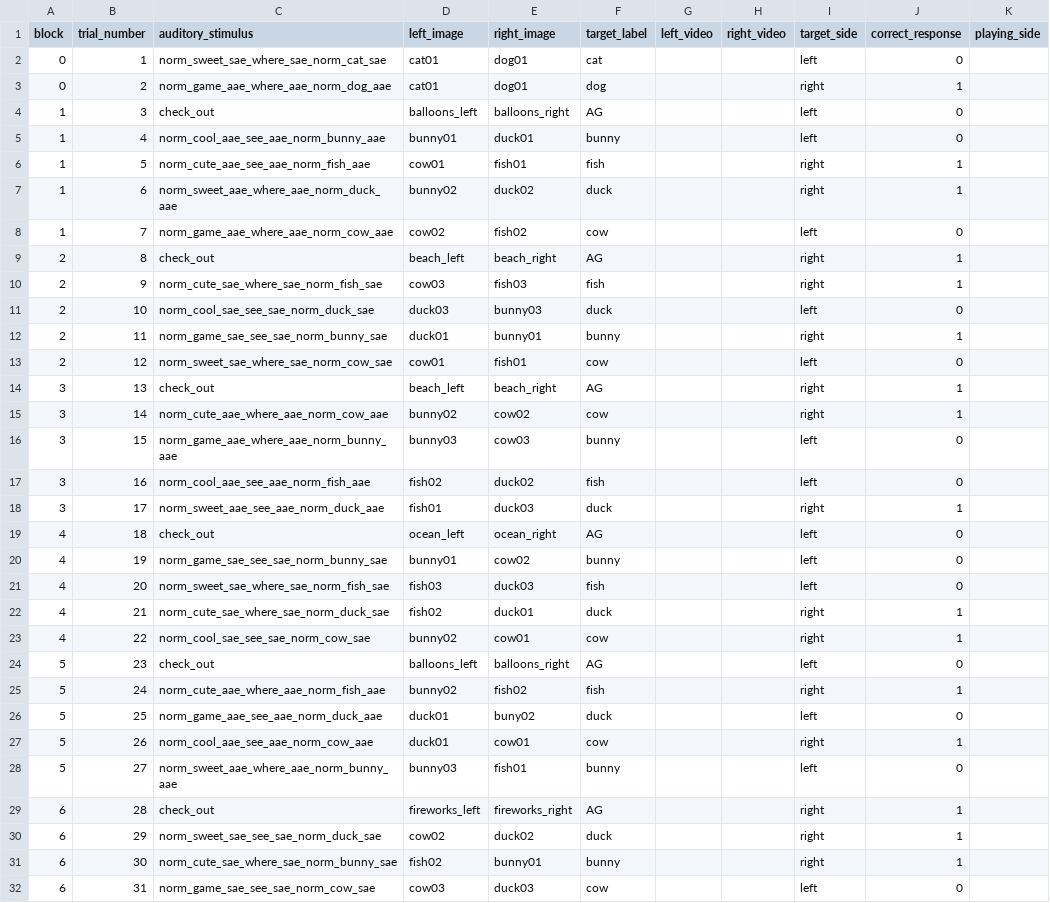
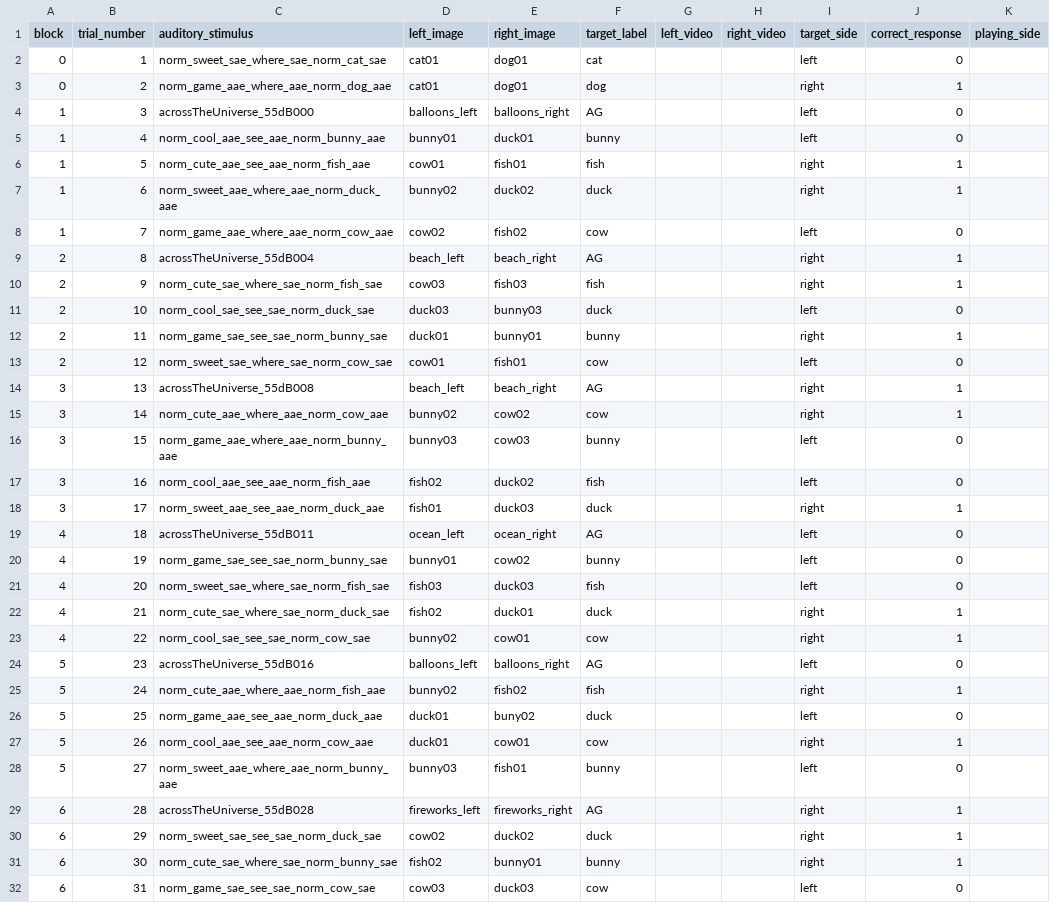
Before and after one commit to hjweaver4/inflect, a CSV file: orders/inflect_order1.csv, drawn as a sheet; only a part is shown; the diff names each change by its address in the sheet, - before the commit and + after, or states it on an @@ line.

Commit message:
update order with AG and experiment

```diff
--- a/orders/inflect_order1.csv
+++ b/orders/inflect_order1.csv
-C4 (auditory_stimulus): check_out
+C4 (auditory_stimulus): acrossTheUniverse_55dB000
-C9 (auditory_stimulus): check_out
+C9 (auditory_stimulus): acrossTheUniverse_55dB004
-C14 (auditory_stimulus): check_out
+C14 (auditory_stimulus): acrossTheUniverse_55dB008
-C19 (auditory_stimulus): check_out
+C19 (auditory_stimulus): acrossTheUniverse_55dB011
-C24 (auditory_stimulus): check_out
+C24 (auditory_stimulus): acrossTheUniverse_55dB016
-C29 (auditory_stimulus): check_out
+C29 (auditory_stimulus): acrossTheUniverse_55dB028
```
Also changed, not shown: 3 other files.
